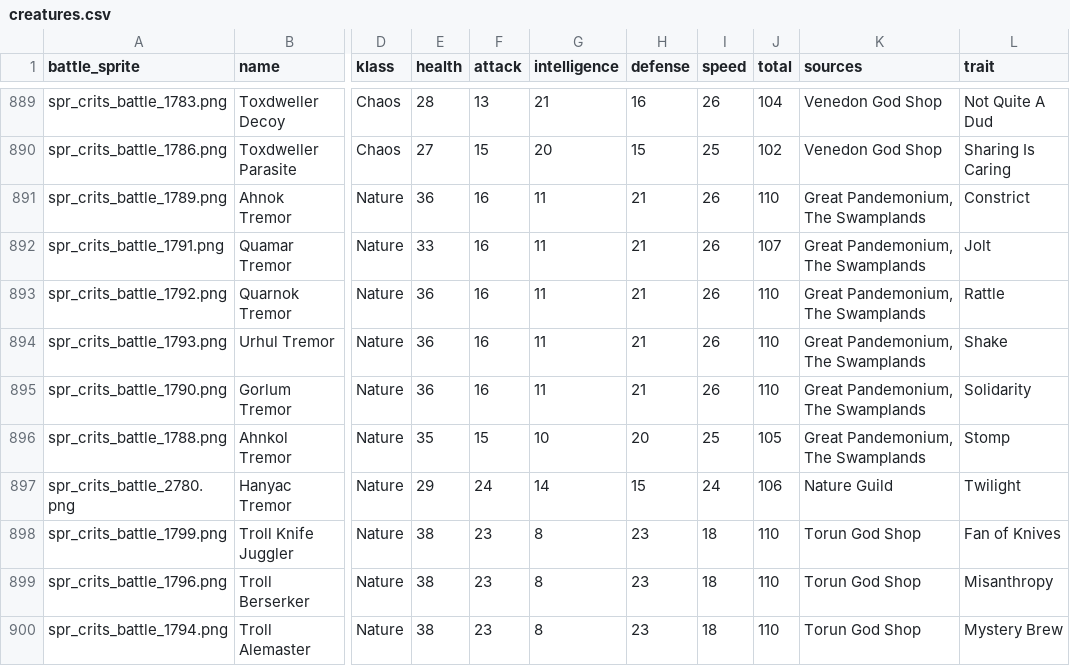
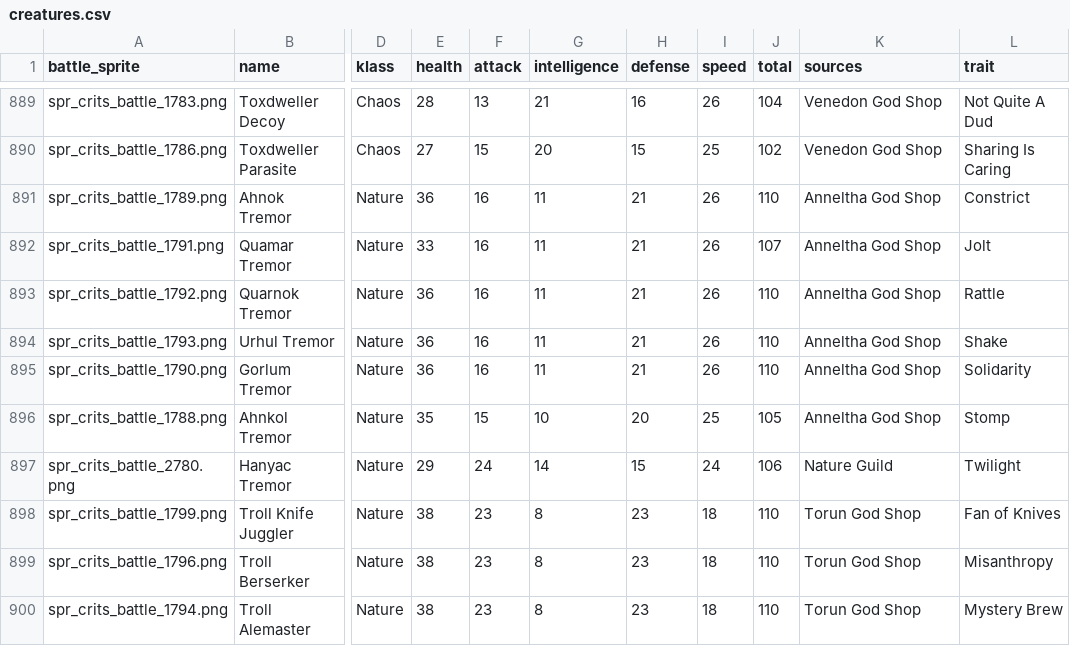
Before and after one commit to rovermicrover/siralim-ultimate-api, a CSV file: app/data/creatures.csv, drawn as a sheet; only a part is shown, gaps mark what is left out; the diff covers the shown part only; the diff names each change by its address in the sheet, - before the commit and + after, or states it on an @@ line.

Commit message:
updated sources of tremors, swampdwellers, smiths

```diff
--- a/app/data/creatures.csv
+++ b/app/data/creatures.csv
-K891:K896 (sources): Great Pandemonium, The Swamplands
+K891:K896 (sources): Anneltha God Shop
```
Also changed, not shown: 17 edited cells elsewhere in this file.
